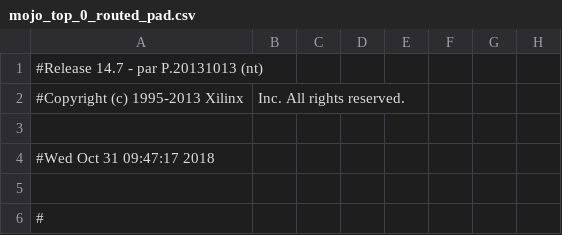
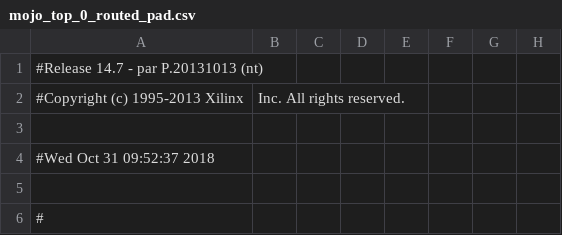
Before and after one commit to aidenchia/CompStruc1D, a CSV file: ALU/work/planAhead/ALU/ALU.runs/impl_1/mojo_top_0_routed_pad.csv, drawn as a sheet; only a part is shown; the diff names each change by its address in the sheet, - before the commit and + after, or states it on an @@ line.

```diff
--- a/ALU/work/planAhead/ALU/ALU.runs/impl_1/mojo_top_0_routed_pad.csv
+++ b/ALU/work/planAhead/ALU/ALU.runs/impl_1/mojo_top_0_routed_pad.csv
-A4: #Wed Oct 31 09:47:17 2018
+A4: #Wed Oct 31 09:52:37 2018
```
Also changed, not shown: 51 other files.
